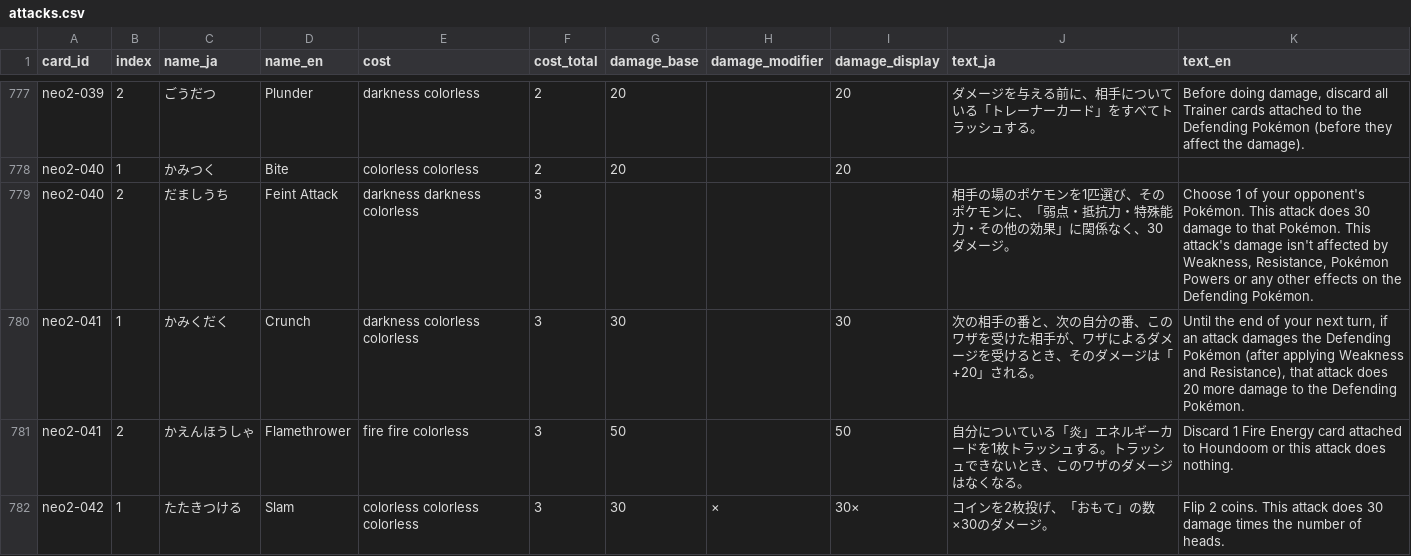
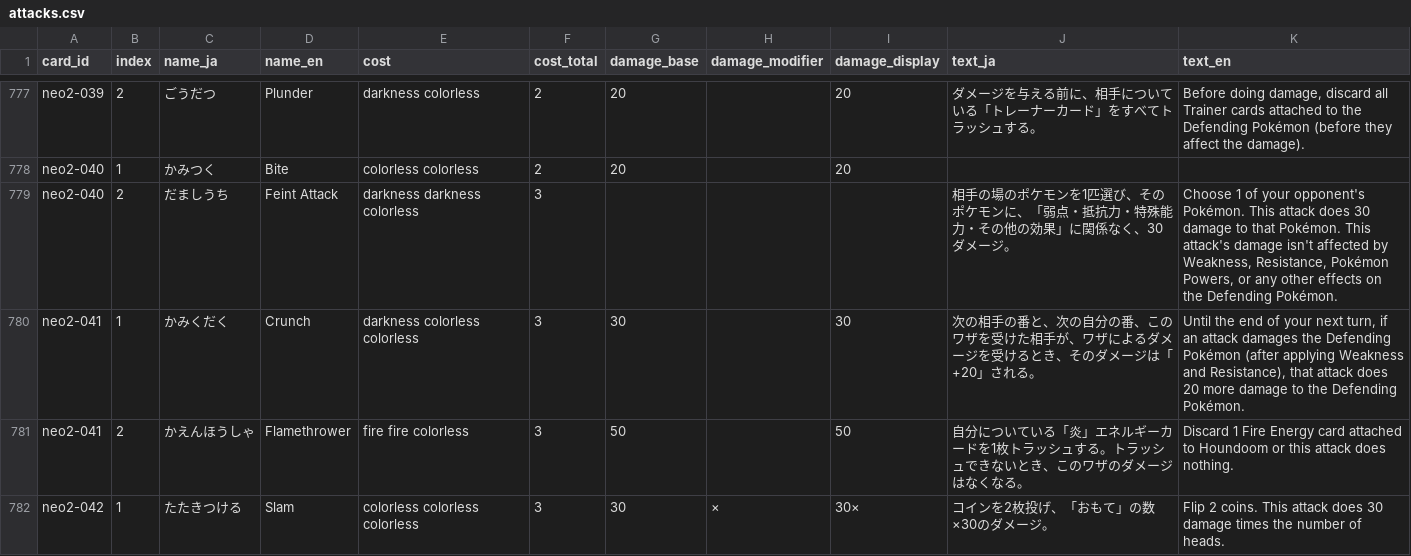
Before and after one commit to moheronemy/kyuura, a CSV file: data/attacks.csv, drawn as a sheet; only a part is shown, gaps mark what is left out.

```diff
--- a/data/attacks.csv
+++ b/data/attacks.csv
@@ -778,3 +778,3 @@ neo2-039,2,ごうだつ,Plunder,darkness colorless,2,20,,20,ダメージを与
 neo2-040,1,かみつく,Bite,colorless colorless,2,20,,20,,
-neo2-040,2,だましうち,Feint Attack,darkness darkness colorless,3,,,,相手の場のポケモンを1匹選び、そのポケモンに、「弱点・抵抗力・特殊能力・その他の効果」に関係なく、30ダメージ。,"Choose 1 of your opponent's Pokémon. This attack does 30 damage to that Pokémon. This attack's damage isn't affected by Weakness, Resistance, Pokémon Powers or any other effects on the Defending Pokémon."
+neo2-040,2,だましうち,Feint Attack,darkness darkness colorless,3,,,,相手の場のポケモンを1匹選び、そのポケモンに、「弱点・抵抗力・特殊能力・その他の効果」に関係なく、30ダメージ。,"Choose 1 of your opponent's Pokémon. This attack does 30 damage to that Pokémon. This attack's damage isn't affected by Weakness, Resistance, Pokémon Powers, or any other effects on the Defending Pokémon."
 neo2-041,1,かみくだく,Crunch,darkness colorless colorless,3,30,,30,次の相手の番と、次の自分の番、このワザを受けた相手が、ワザによるダメージを受けるとき、そのダメージは「+20」される。,"Until the end of your next turn, if an attack damages the Defending Pokémon (after applying Weakness and Resistance), that attack does 20 more damage to the Defending Pokémon."
```
Also changed, not shown: 8 other files.
